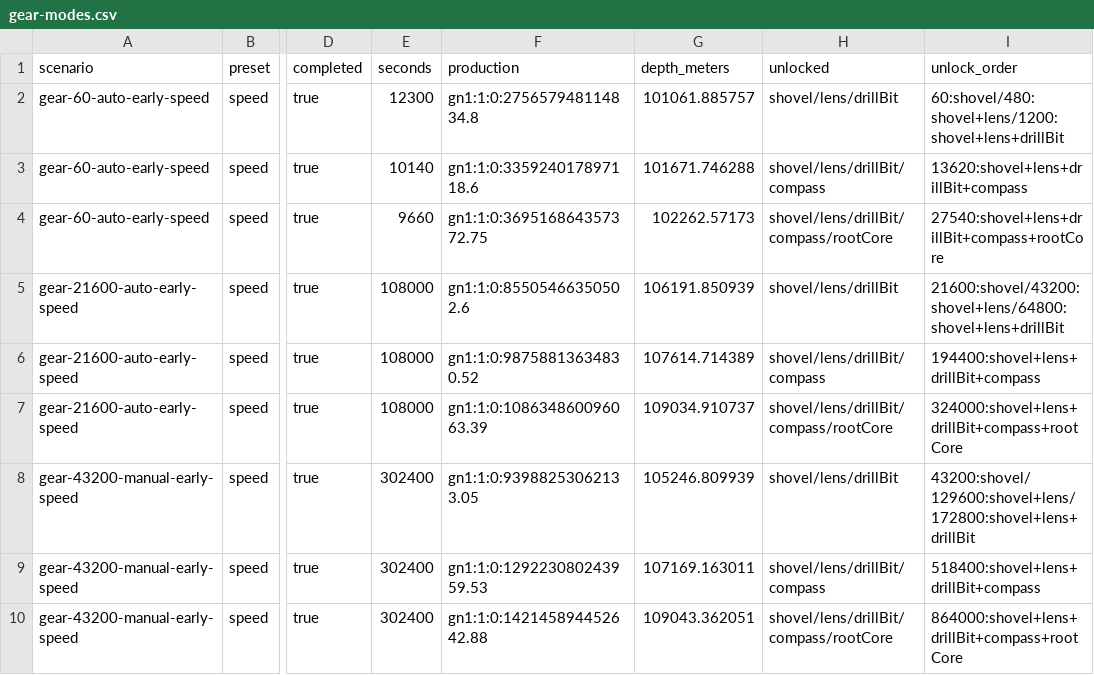
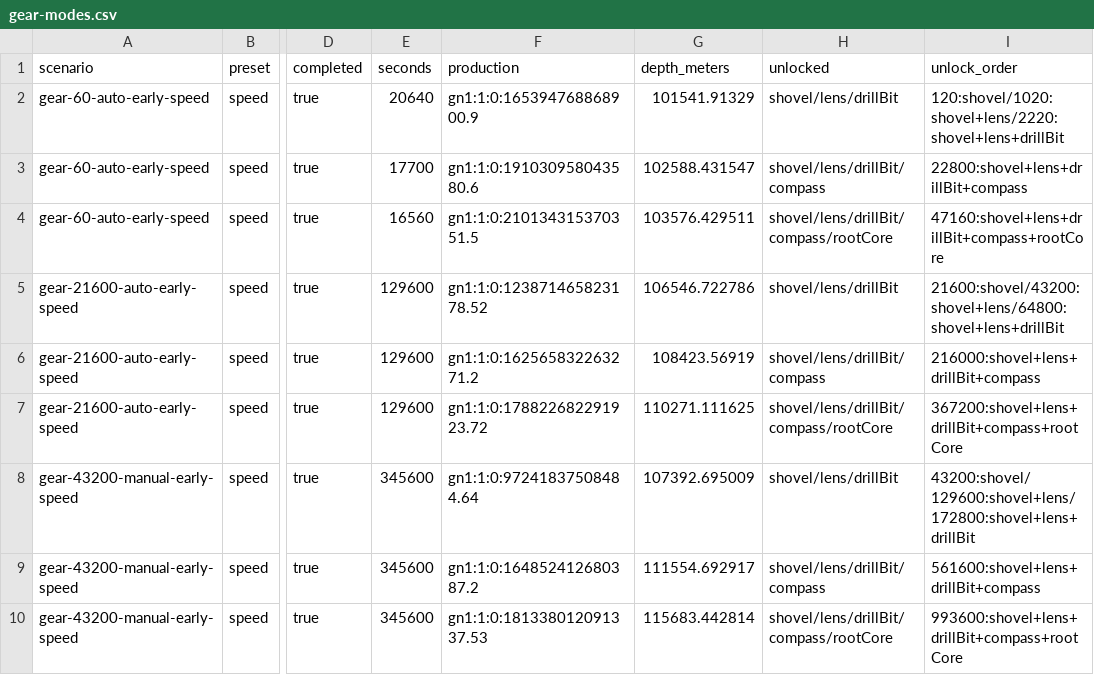
Before and after one commit to mkunori/oimo-depth, a CSV file: docs/balance/generated/gear-modes.csv, drawn as a sheet; only a part is shown, gaps mark what is left out; the diff covers the shown part only; the diff names each change by its address in the sheet, - before the commit and + after, or states it on an @@ line.

```diff
--- a/docs/balance/generated/gear-modes.csv
+++ b/docs/balance/generated/gear-modes.csv
-E2 (seconds): 12300
+E2 (seconds): 20640
-F2 (production): gn1:1:0:275657948114834.8
+F2 (production): gn1:1:0:165394768868900.9
-G2 (depth_meters): 101061.885757
+G2 (depth_meters): 101541.91329
-I2 (unlock_order): 60:shovel/480:shovel+lens/1200:shovel+lens+drillBit
+I2 (unlock_order): 120:shovel/1020:shovel+lens/2220:shovel+lens+drillBit
-E3 (seconds): 10140
+E3 (seconds): 17700
-F3 (production): gn1:1:0:335924017897118.6
+F3 (production): gn1:1:0:191030958043580.6
-G3 (depth_meters): 101671.746288
+G3 (depth_meters): 102588.431547
-I3 (unlock_order): 13620:shovel+lens+drillBit+compass
+I3 (unlock_order): 22800:shovel+lens+drillBit+compass
-E4 (seconds): 9660
+E4 (seconds): 16560
-F4 (production): gn1:1:0:369516864357372.75
+F4 (production): gn1:1:0:210134315370351.5
-G4 (depth_meters): 102262.57173
+G4 (depth_meters): 103576.429511
-I4 (unlock_order): 27540:shovel+lens+drillBit+compass+rootCore
+I4 (unlock_order): 47160:shovel+lens+drillBit+compass+rootCore
-E5:E7 (seconds): 108000
+E5:E7 (seconds): 129600
-F5 (production): gn1:1:0:85505466350502.6
+F5 (production): gn1:1:0:123871465823178.52
-G5 (depth_meters): 106191.850939
+G5 (depth_meters): 106546.722786
-F6 (production): gn1:1:0:98758813634830.52
+F6 (production): gn1:1:0:162565832263271.2
-G6 (depth_meters): 107614.714389
+G6 (depth_meters): 108423.56919
-I6 (unlock_order): 194400:shovel+lens+drillBit+compass
+I6 (unlock_order): 216000:shovel+lens+drillBit+compass
-F7 (production): gn1:1:0:108634860096063.39
+F7 (production): gn1:1:0:178822682291923.72
-G7 (depth_meters): 109034.910737
+G7 (depth_meters): 110271.111625
-I7 (unlock_order): 324000:shovel+lens+drillBit+compass+rootCore
+I7 (unlock_order): 367200:shovel+lens+drillBit+compass+rootCore
-E8:E10 (seconds): 302400
+E8:E10 (seconds): 345600
-F8 (production): gn1:1:0:93988253062133.05
+F8 (production): gn1:1:0:97241837508484.64
-G8 (depth_meters): 105246.809939
+G8 (depth_meters): 107392.695009
-F9 (production): gn1:1:0:129223080243959.53
+F9 (production): gn1:1:0:164852412680387.2
-G9 (depth_meters): 107169.163011
+G9 (depth_meters): 111554.692917
-I9 (unlock_order): 518400:shovel+lens+drillBit+compass
+I9 (unlock_order): 561600:shovel+lens+drillBit+compass
-F10 (production): gn1:1:0:142145894452642.88
+F10 (production): gn1:1:0:181338012091337.53
-G10 (depth_meters): 109043.362051
+G10 (depth_meters): 115683.442814
-I10 (unlock_order): 864000:shovel+lens+drillBit+compass+rootCore
+I10 (unlock_order): 993600:shovel+lens+drillBit+compass+rootCore
```
Also changed, not shown: 93 edited cells elsewhere in this file, docs/balance/generated/deep-prestige.csv, docs/balance/generated/gear.csv, 55 other files.
